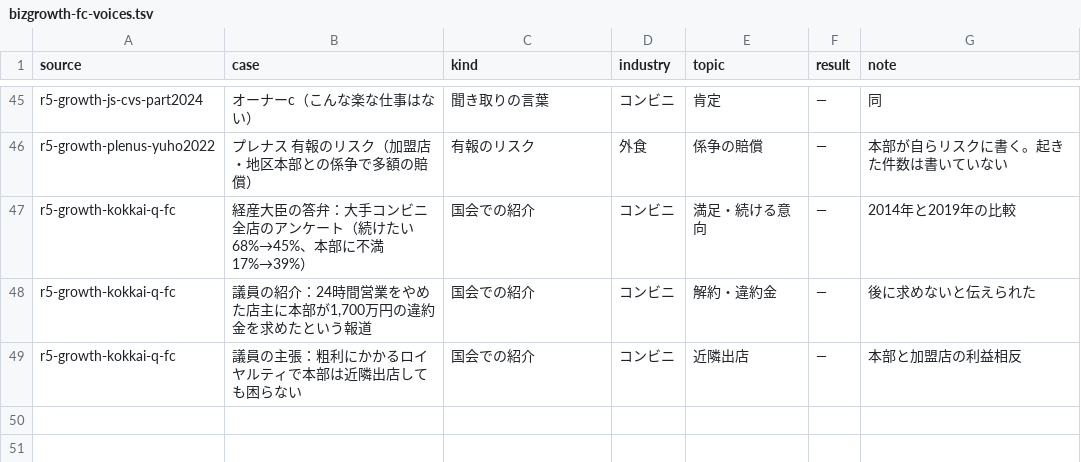
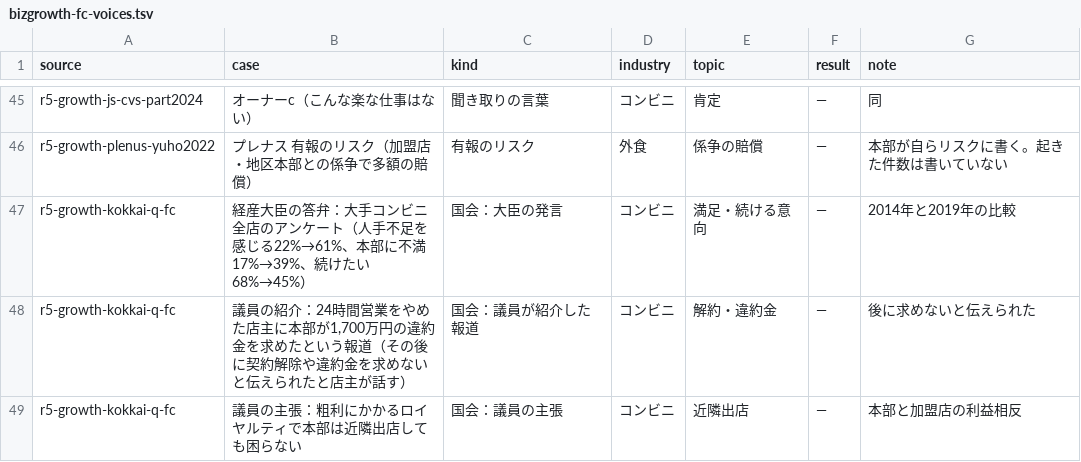
Before and after one commit to kent0909/progate_school, a TSV file: boki2/docs/analysis/bizgrowth-fc-voices.tsv, drawn as a sheet; only a part is shown, gaps mark what is left out.

```diff
--- a/boki2/docs/analysis/bizgrowth-fc-voices.tsv
+++ b/boki2/docs/analysis/bizgrowth-fc-voices.tsv
@@ -46,4 +46,4 @@ r5-growth-js-cvs-part2024	オーナーc（こんな楽な仕事はない）	聞
 r5-growth-plenus-yuho2022	プレナス 有報のリスク（加盟店・地区本部との係争で多額の賠償）	有報のリスク	外食	係争の賠償	—	本部が自らリスクに書く。起きた件数は書いていない
-r5-growth-kokkai-q-fc	経産大臣の答弁：大手コンビニ全店のアンケート（続けたい68%→45%、本部に不満17%→39%）	国会での紹介	コンビニ	満足・続ける意向	—	2014年と2019年の比較
-r5-growth-kokkai-q-fc	議員の紹介：24時間営業をやめた店主に本部が1,700万円の違約金を求めたという報道	国会での紹介	コンビニ	解約・違約金	—	後に求めないと伝えられた
-r5-growth-kokkai-q-fc	議員の主張：粗利にかかるロイヤルティで本部は近隣出店しても困らない	国会での紹介	コンビニ	近隣出店	—	本部と加盟店の利益相反
+r5-growth-kokkai-q-fc	経産大臣の答弁：大手コンビニ全店のアンケート（人手不足を感じる22%→61%、本部に不満17%→39%、続けたい68%→45%）	国会：大臣の発言	コンビニ	満足・続ける意向	—	2014年と2019年の比較
+r5-growth-kokkai-q-fc	議員の紹介：24時間営業をやめた店主に本部が1,700万円の違約金を求めたという報道（その後に契約解除や違約金を求めないと伝えられたと店主が話す）	国会：議員が紹介した報道	コンビニ	解約・違約金	—	後に求めないと伝えられた
+r5-growth-kokkai-q-fc	議員の主張：粗利にかかるロイヤルティで本部は近隣出店しても困らない	国会：議員の主張	コンビニ	近隣出店	—	本部と加盟店の利益相反
```
Also changed, not shown: 7 other files.
